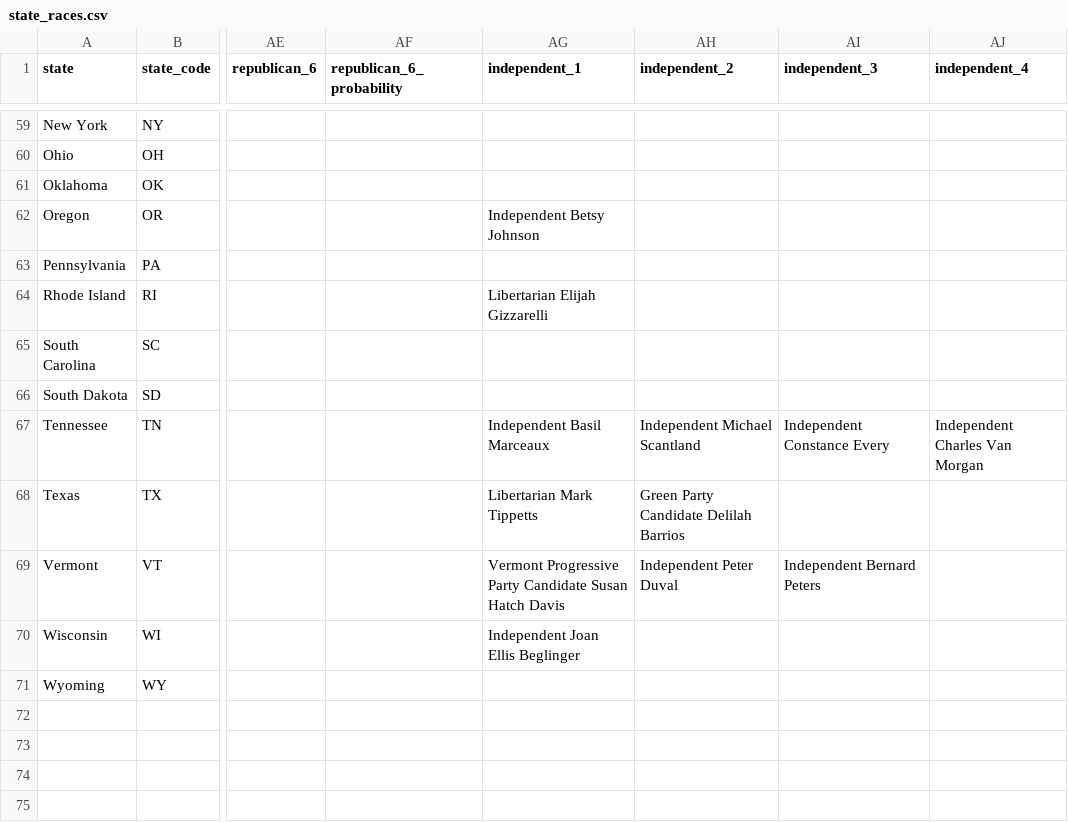
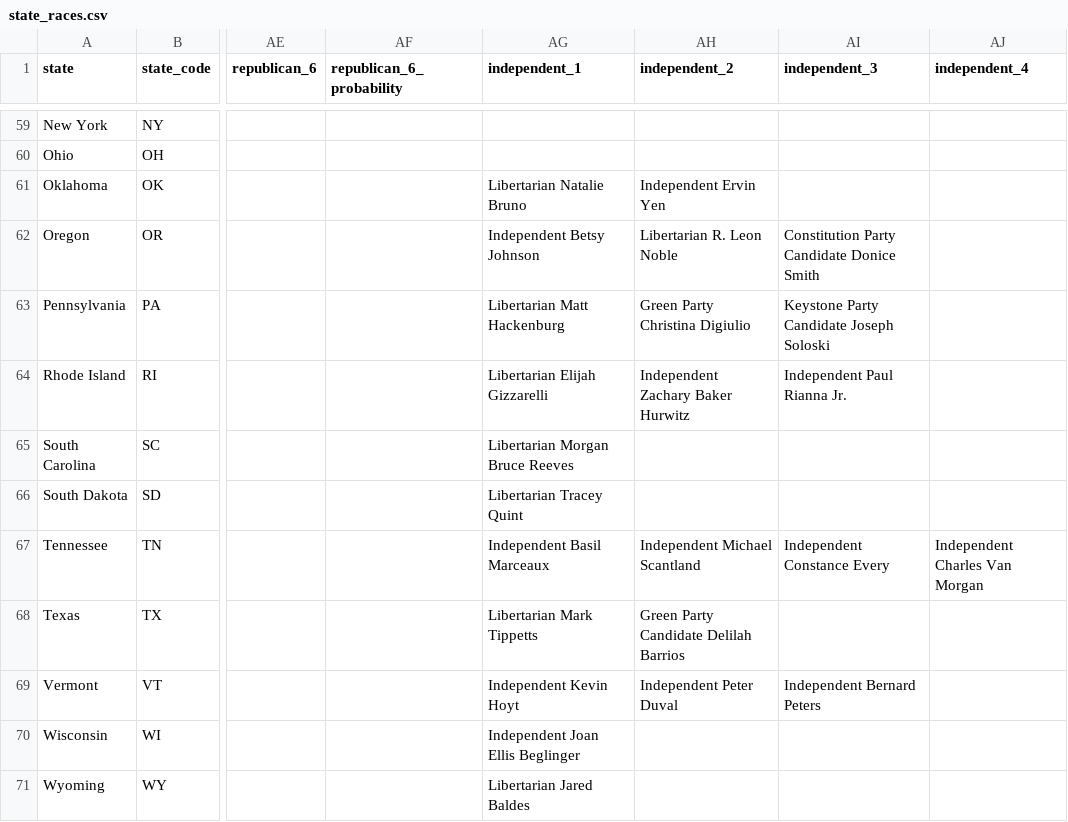
Before and after one commit to carnival-farmer/data, a CSV file: state_races.csv, drawn as a sheet; only a part is shown, gaps mark what is left out; the diff covers the shown part only; the diff names each change by its address in the sheet, - before the commit and + after, or states it on an @@ line.

```diff
--- a/state_races.csv
+++ b/state_races.csv
-AG61 (independent_1): (empty)
+AG61 (independent_1): Libertarian Natalie Bruno
-AH61 (independent_2): (empty)
+AH61 (independent_2): Independent Ervin Yen
-AH62 (independent_2): (empty)
+AH62 (independent_2): Libertarian R. Leon Noble
-AI62 (independent_3): (empty)
+AI62 (independent_3): Constitution Party Candidate Donice Smith
-AG63 (independent_1): (empty)
+AG63 (independent_1): Libertarian Matt Hackenburg
-AH63 (independent_2): (empty)
+AH63 (independent_2): Green Party Christina Digiulio
-AI63 (independent_3): (empty)
+AI63 (independent_3): Keystone Party Candidate Joseph Soloski
-AH64 (independent_2): (empty)
+AH64 (independent_2): Independent Zachary Baker Hurwitz
-AI64 (independent_3): (empty)
+AI64 (independent_3): Independent Paul Rianna Jr.
-AG65 (independent_1): (empty)
+AG65 (independent_1): Libertarian Morgan Bruce Reeves
-AG66 (independent_1): (empty)
+AG66 (independent_1): Libertarian Tracey Quint
-AG69 (independent_1): Vermont Progressive Party Candidate Susan Hatch Davis
+AG69 (independent_1): Independent Kevin Hoyt
-AG71 (independent_1): (empty)
+AG71 (independent_1): Libertarian Jared Baldes
```
Also changed, not shown: 31 edited cells elsewhere in this file.
